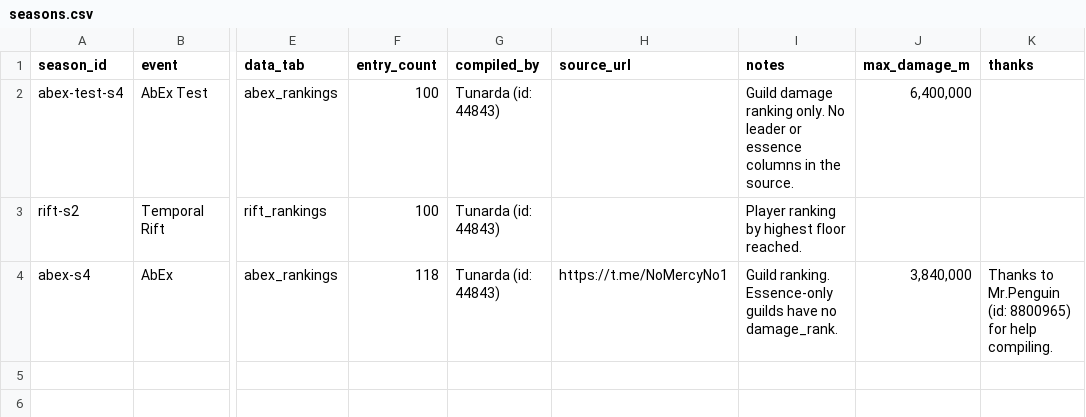
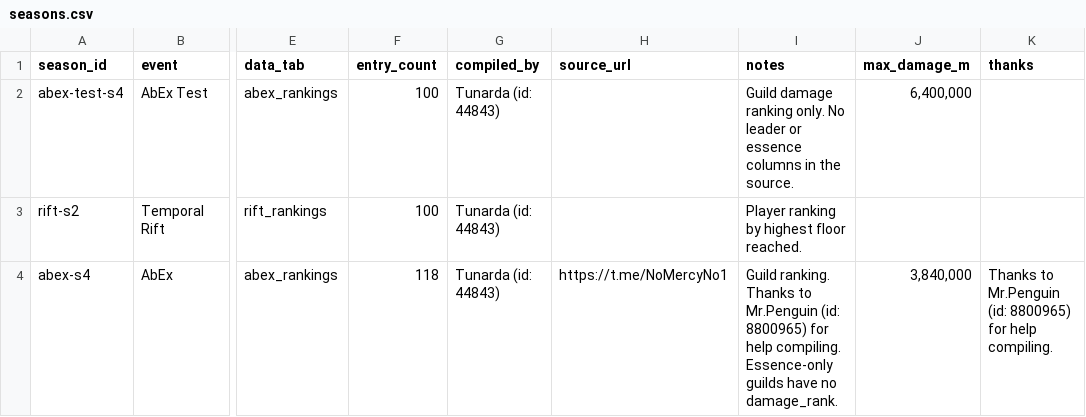
Before and after one commit to IDKTrout/eden-rankings, a CSV file: src/data/seasons.csv, drawn as a sheet; only a part is shown, gaps mark what is left out; the diff names each change by its address in the sheet, - before the commit and + after, or states it on an @@ line.

```diff
--- a/src/data/seasons.csv
+++ b/src/data/seasons.csv
-I4 (notes): Guild ranking. Essence-only guilds…
+I4 (notes): Guild ranking. Thanks to Mr.Penguin (id: 8800965) for help compiling. Essence-only guilds…
```
Also changed, not shown: src/data/guilds.csv, 13 other files.
